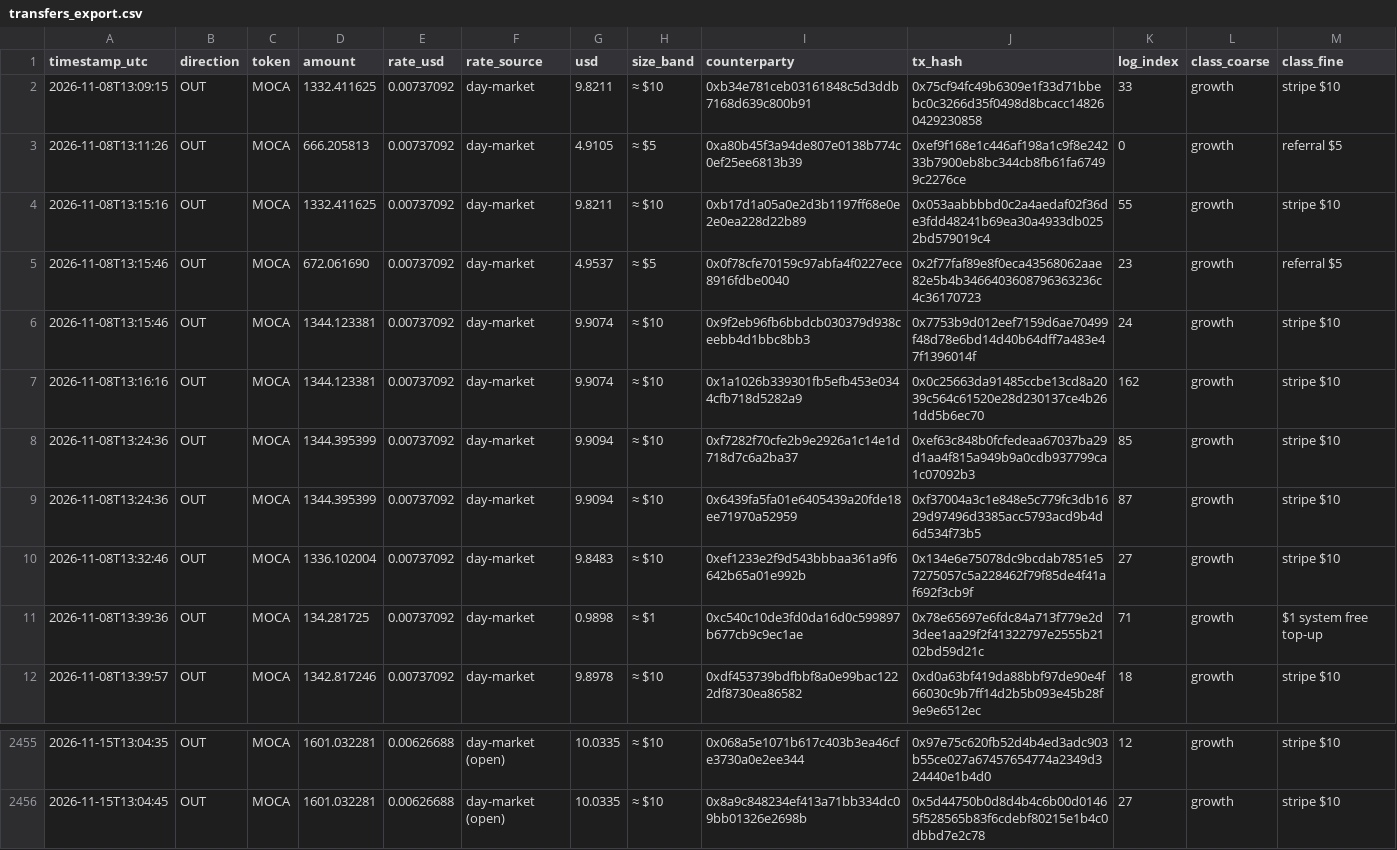
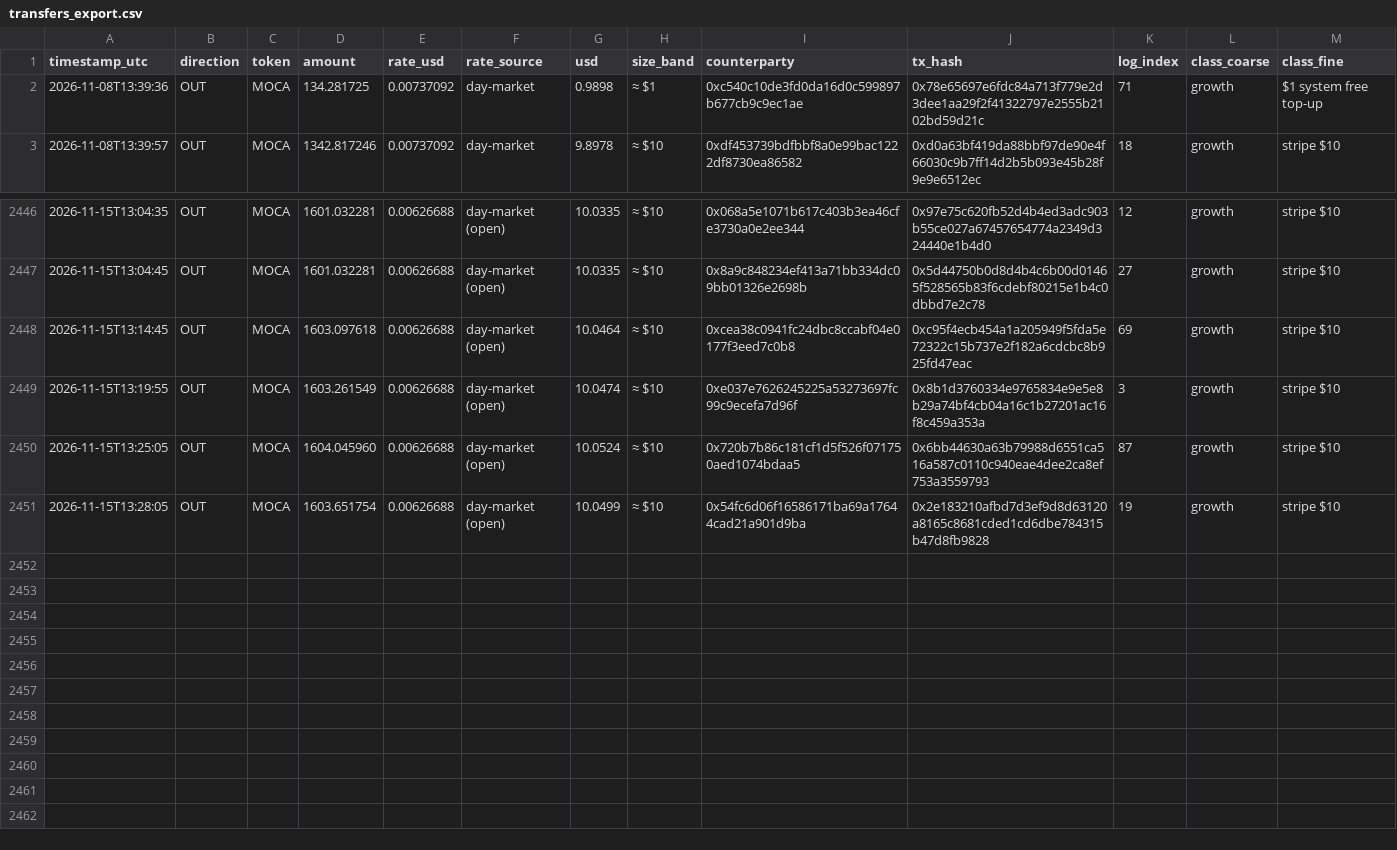
Before and after one commit to Agentic-Po/skill-payout-dashboard, a CSV file: transfers_export.csv, drawn as a sheet; only a part is shown, gaps mark what is left out.

```diff
--- a/transfers_export.csv
+++ b/transfers_export.csv
@@ -1,11 +1,2 @@
 timestamp_utc,direction,token,amount,rate_usd,rate_source,usd,size_band,counterparty,tx_hash,log_index,class_coarse,class_fine
-2026-11-08T13:09:15,OUT,MOCA,1332.411625,0.00737092,day-market,9.8211,≈ $10,0xb34e781ceb03161848c5d3ddb7168d639c800b91,0x75cf94fc49b6309e1f33d71bbebc0c3266d35f0498d8bcacc148260429230858,33,growth,stripe $10
-2026-11-08T13:11:26,OUT,MOCA,666.205813,0.00737092,day-market,4.9105,≈ $5,0xa80b45f3a94de807e0138b774c0ef25ee6813b39,0xef9f168e1c446af198a1c9f8e24233b7900eb8bc344cb8fb61fa67499c2276ce,0,growth,referral $5
-2026-11-08T13:15:16,OUT,MOCA,1332.411625,0.00737092,day-market,9.8211,≈ $10,0xb17d1a05a0e2d3b1197ff68e0e2e0ea228d22b89,0x053aabbbbd0c2a4aedaf02f36de3fdd48241b69ea30a4933db0252bd579019c4,55,growth,stripe $10
-2026-11-08T13:15:46,OUT,MOCA,672.061690,0.00737092,day-market,4.9537,≈ $5,0x0f78cfe70159c97abfa4f0227ece8916fdbe0040,0x2f77faf89e8f0eca43568062aae82e5b4b3466403608796363236c4c36170723,23,growth,referral $5
-2026-11-08T13:15:46,OUT,MOCA,1344.123381,0.00737092,day-market,9.9074,≈ $10,0x9f2eb96fb6bbdcb030379d938ceebb4d1bbc8bb3,0x7753b9d012eef7159d6ae70499f48d78e6bd14d40b64dff7a483e47f1396014f,24,growth,stripe $10
-2026-11-08T13:16:16,OUT,MOCA,1344.123381,0.00737092,day-market,9.9074,≈ $10,0x1a1026b339301fb5efb453e0344cfb718d5282a9,0x0c25663da91485ccbe13cd8a2039c564c61520e28d230137ce4b261dd5b6ec70,162,growth,stripe $10
-2026-11-08T13:24:36,OUT,MOCA,1344.395399,0.00737092,day-market,9.9094,≈ $10,0xf7282f70cfe2b9e2926a1c14e1d718d7c6a2ba37,0xef63c848b0fcfedeaa67037ba29d1aa4f815a949b9a0cdb937799ca1c07092b3,85,growth,stripe $10
-2026-11-08T13:24:36,OUT,MOCA,1344.395399,0.00737092,day-market,9.9094,≈ $10,0x6439fa5fa01e6405439a20fde18ee71970a52959,0xf37004a3c1e848e5c779fc3db1629d97496d3385acc5793acd9b4d6d534f73b5,87,growth,stripe $10
-2026-11-08T13:32:46,OUT,MOCA,1336.102004,0.00737092,day-market,9.8483,≈ $10,0xef1233e2f9d543bbbaa361a9f6642b65a01e992b,0x134e6e75078dc9bcdab7851e57275057c5a228462f79f85de4f41af692f3cb9f,27,growth,stripe $10
 2026-11-08T13:39:36,OUT,MOCA,134.281725,0.00737092,day-market,0.9898,≈ $1,0xc540c10de3fd0da16d0c599897b677cb9c9ec1ae,0x78e65697e6fdc84a713f779e2d3dee1aa29f2f41322797e2555b2102bd59d21c,71,growth,$1 system free top-up
@@ -2456 +2447,5 @@ timestamp_utc,direction,token,amount,rate_usd,rate_source,usd,size_band,counterp
 2026-11-15T13:04:45,OUT,MOCA,1601.032281,0.00626688,day-market (open),10.0335,≈ $10,0x8a9c848234ef413a71bb334dc09bb01326e2698b,0x5d44750b0d8d4b4c6b00d01465f528565b83f6cdebf80215e1b4c0dbbd7e2c78,27,growth,stripe $10
+2026-11-15T13:14:45,OUT,MOCA,1603.097618,0.00626688,day-market (open),10.0464,≈ $10,0xcea38c0941fc24dbc8ccabf04e0177f3eed7c0b8,0xc95f4ecb454a1a205949f5fda5e72322c15b737e2f182a6cdcbc8b925fd47eac,69,growth,stripe $10
+2026-11-15T13:19:55,OUT,MOCA,1603.261549,0.00626688,day-market (open),10.0474,≈ $10,0xe037e7626245225a53273697fc99c9ecefa7d96f,0x8b1d3760334e9765834e9e5e8b29a74bf4cb04a16c1b27201ac16f8c459a353a,3,growth,stripe $10
+2026-11-15T13:25:05,OUT,MOCA,1604.045960,0.00626688,day-market (open),10.0524,≈ $10,0x720b7b86c181cf1d5f526f071750aed1074bdaa5,0x6bb44630a63b79988d6551ca516a587c0110c940eae4dee2ca8ef753a3559793,87,growth,stripe $10
+2026-11-15T13:28:05,OUT,MOCA,1603.651754,0.00626688,day-market (open),10.0499,≈ $10,0x54fc6d06f16586171ba69a17644cad21a901d9ba,0x2e183210afbd7d3ef9d8d63120a8165c8681cded1cd6dbe784315b47d8fb9828,19,growth,stripe $10
```
Also changed, not shown: 58 other files.
